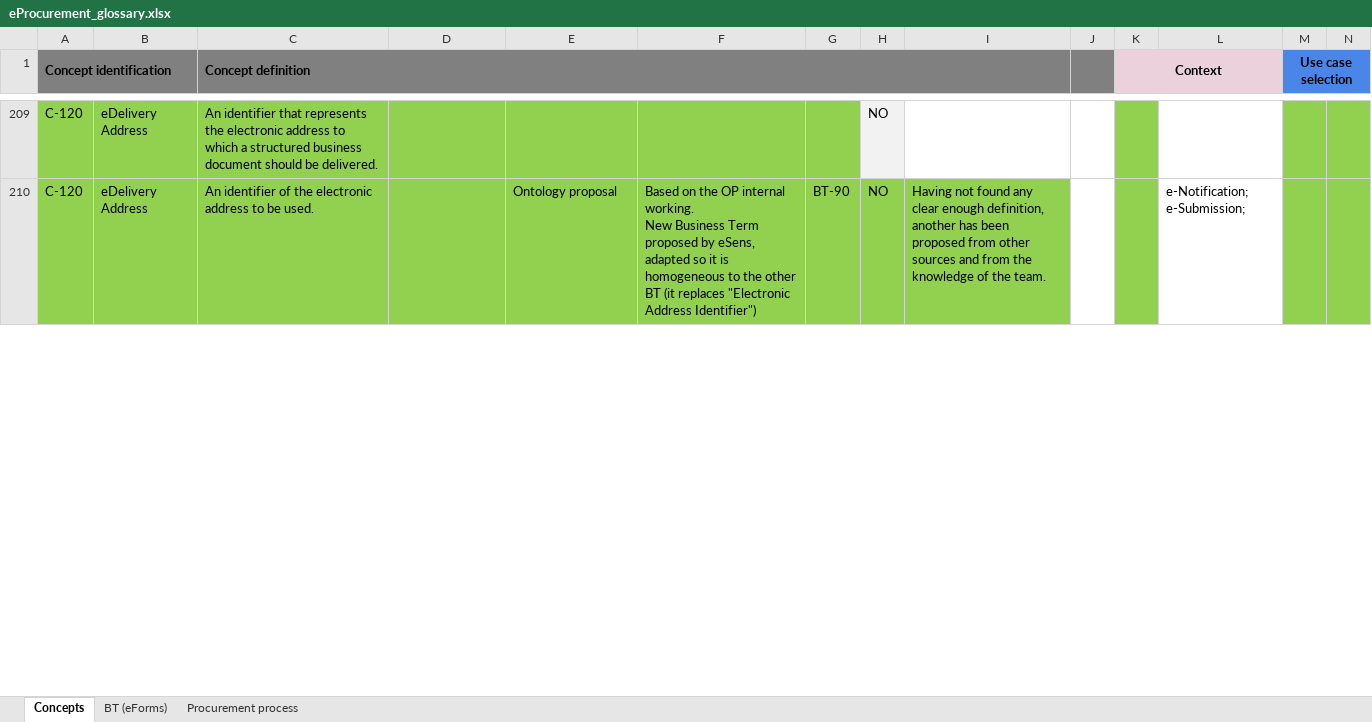
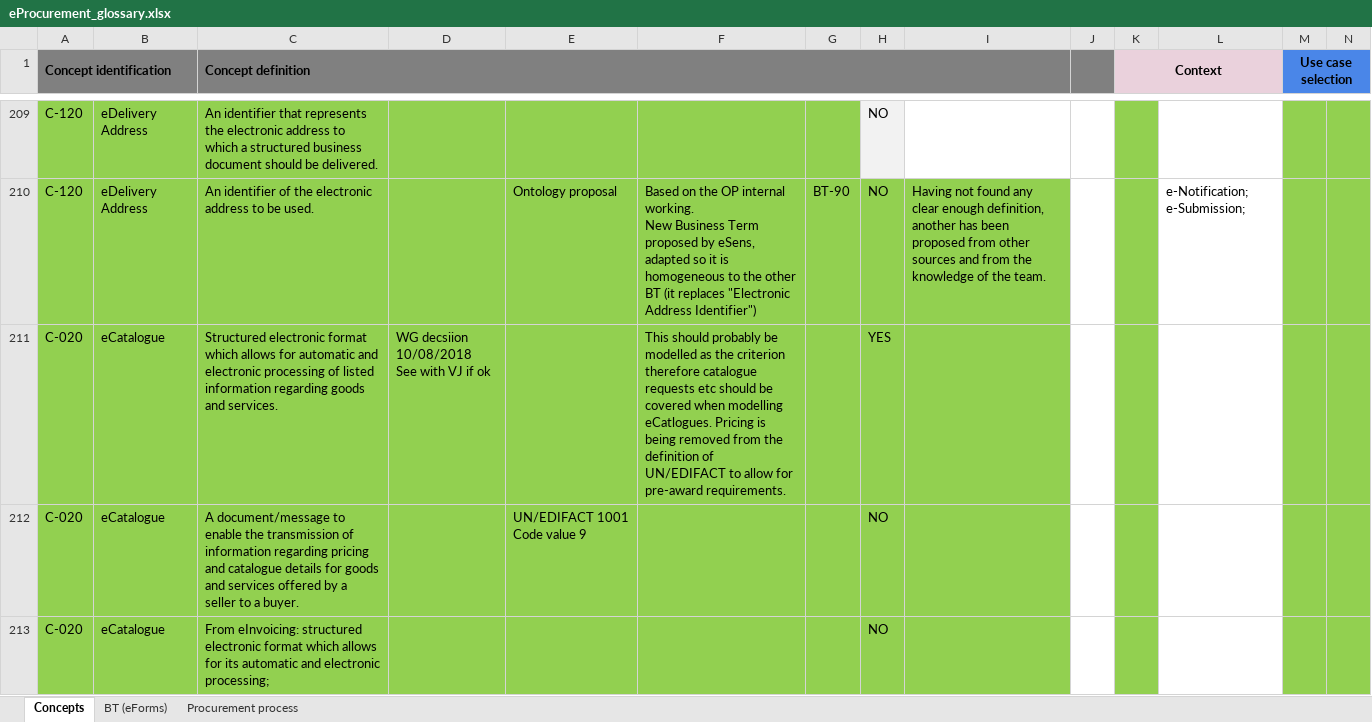
Before and after one commit to OP-TED/ePO, an Excel workbook: v2.0.0/02_IR_DED/eProcurement_glossary.xlsx, sheet Concepts, drawn as a sheet; only a part is shown, gaps mark what is left out; values as stored, in another font and other column widths than the file's, no borders; conditional formats not drawn; rows hold the shown columns only; ↵ is a line break in a cell; the diff covers the shown part only; the diff names each change by its address in the sheet, - before the commit and + after, or states it on an @@ line.

Commit message:
Glossary meeting 10/08/2018 updated

```diff
--- a/v2.0.0/02_IR_DED/eProcurement_glossary.xlsx (sheet Concepts)
+++ b/v2.0.0/02_IR_DED/eProcurement_glossary.xlsx (sheet Concepts)
+row 211: C-020 | eCatalogue | Structured electronic format which allows for automatic and electronic processing of listed information regarding goods and services. | WG decsiion 10/08/2018 ↵ See with VJ if ok |  | This should probably be modelled as the criterion therefore catalogue requests etc should be covered when modelling eCatlogues. Pricing is being removed from the definition of UN/EDIFACT to allow for pre-award requirements. |  | YES
+row 212: C-020 | eCatalogue | A document/message to enable the transmission of information regarding pricing and catalogue details for goods and services offered by a seller to a buyer. |  | UN/EDIFACT 1001 Code value 9 |  |  | NO
+row 213: C-020 | eCatalogue | From eInvoicing: structured electronic format which allows for its automatic and electronic processing; |  |  |  |  | NO
```
Also changed, not shown: 2 added rows, 6 edited cells and cell formats elsewhere in this sheet, formulas that keep their value, v2.0.0/02_IR_DED/ePO_DED.xlsx, 1 other file.
